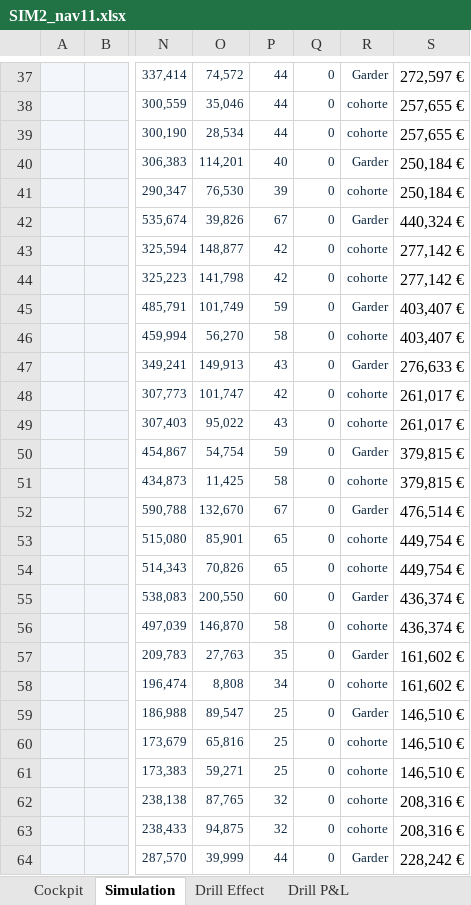
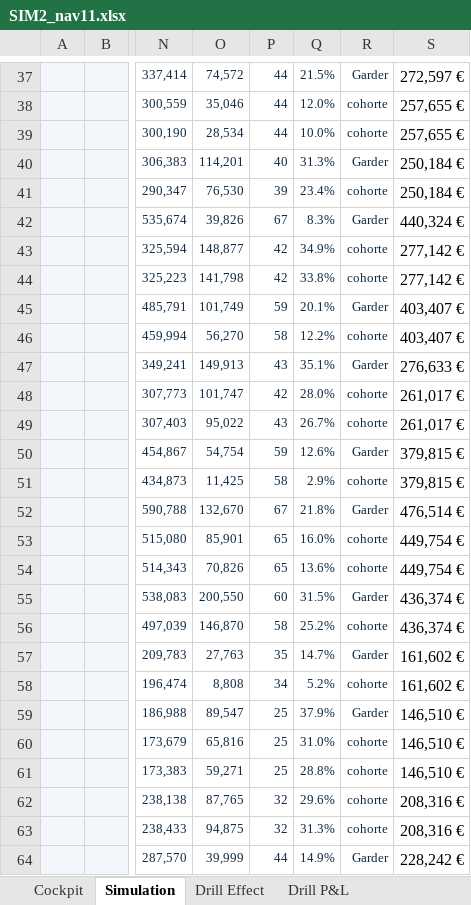
Before and after one commit to elmeziatims-art/demo5, an Excel workbook: eduservices/SIM2_nav11.xlsx, sheet Simulation, drawn as a sheet; only a part is shown, gaps mark what is left out; values as stored, in another font and other column widths than the file's, no borders; charts and pictures and conditional formats not drawn; the diff covers the shown part only; the diff names each change by its address in the sheet, - before the commit and + after, or states it on an @@ line.

```diff
--- a/eduservices/SIM2_nav11.xlsx (sheet Simulation)
+++ b/eduservices/SIM2_nav11.xlsx (sheet Simulation)
-Q37: 0
+Q37: 21.5%
-Q38: 0
+Q38: 12.0%
-Q39: 0
+Q39: 10.0%
-Q40: 0
+Q40: 31.3%
-Q41: 0
+Q41: 23.4%
-Q42: 0
+Q42: 8.3%
-Q43: 0
+Q43: 34.9%
-Q44: 0
+Q44: 33.8%
-Q45: 0
+Q45: 20.1%
-Q46: 0
+Q46: 12.2%
-Q47: 0
+Q47: 35.1%
-Q48: 0
+Q48: 28.0%
-Q49: 0
+Q49: 26.7%
-Q50: 0
+Q50: 12.6%
-Q51: 0
+Q51: 2.9%
-Q52: 0
+Q52: 21.8%
-Q53: 0
+Q53: 16.0%
-Q54: 0
+Q54: 13.6%
-Q55: 0
+Q55: 31.5%
-Q56: 0
+Q56: 25.2%
-Q57: 0
+Q57: 14.7%
-Q58: 0
+Q58: 5.2%
-Q59: 0
+Q59: 37.9%
-Q60: 0
+Q60: 31.0%
-Q61: 0
+Q61: 28.8%
-Q62: 0
+Q62: 29.6%
-Q63: 0
+Q63: 31.3%
-Q64: 0
+Q64: 14.9%
```
Also changed, not shown: 2 added rows, 2 removed rows and 54 edited cells elsewhere in this sheet, 1 other file.
